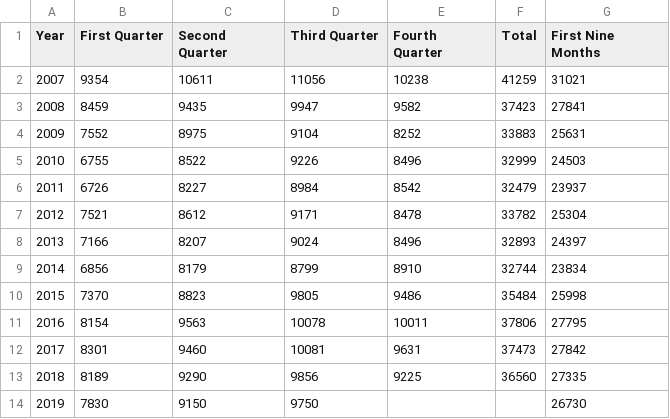
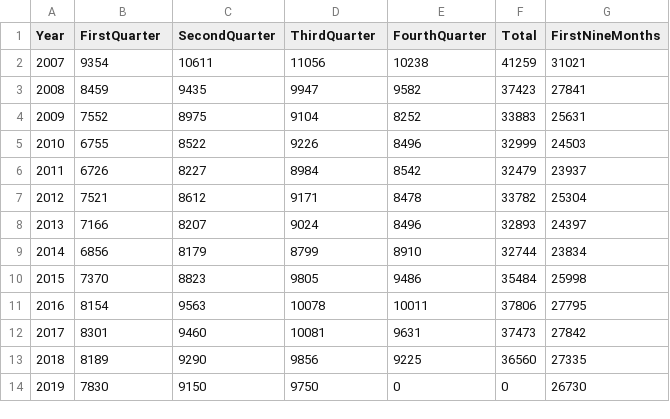
Before and after one commit to Reevin/traffic_project, a CSV file: Data/traffic_quarterly.csv, drawn as a sheet.

```diff
--- a/Data/traffic_quarterly.csv
+++ b/Data/traffic_quarterly.csv
@@ -1,2 +1,2 @@
-"Year", "First Quarter", "Second Quarter", "Third Quarter", "Fourth Quarter", "Total", "First Nine Months"
+Year, FirstQuarter, SecondQuarter, ThirdQuarter, FourthQuarter, Total, FirstNineMonths
 2007, 9354, 10611, 11056, 10238, 41259, 31021
@@ -13,2 +13,2 @@
 2018, 8189, 9290, 9856, 9225, 36560, 27335
-2019, 7830, 9150, 9750, , , 26730
+2019, 7830, 9150, 9750, 0, 0, 26730
```
Also changed, not shown: 1 other file.
